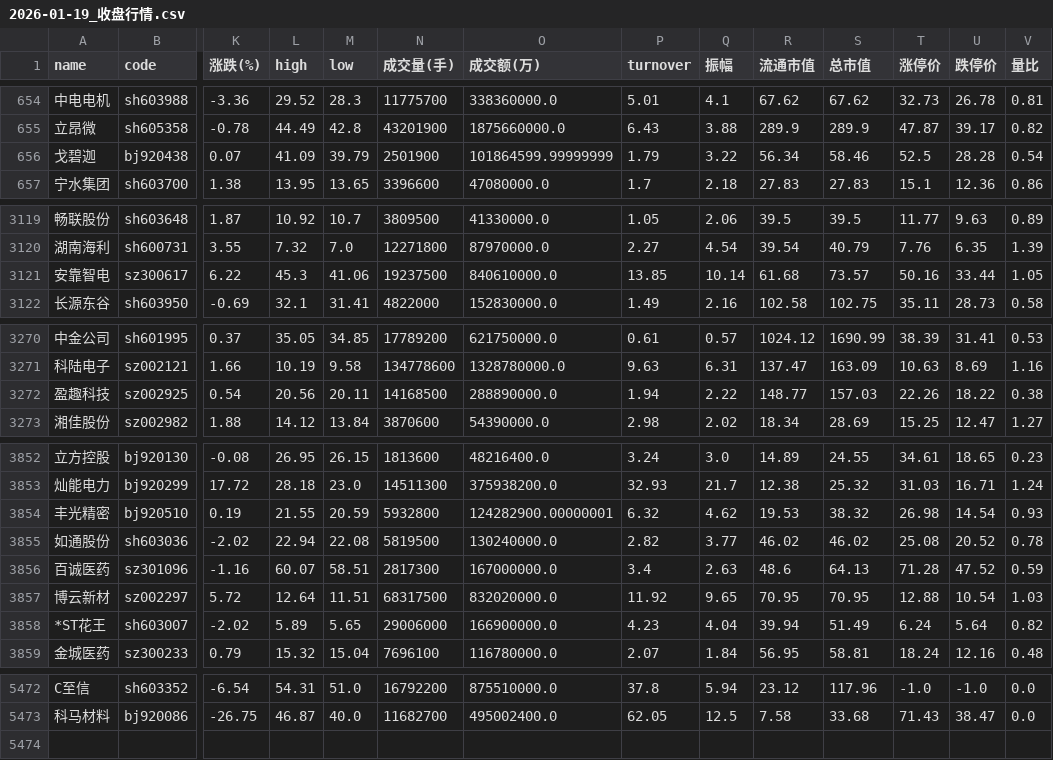
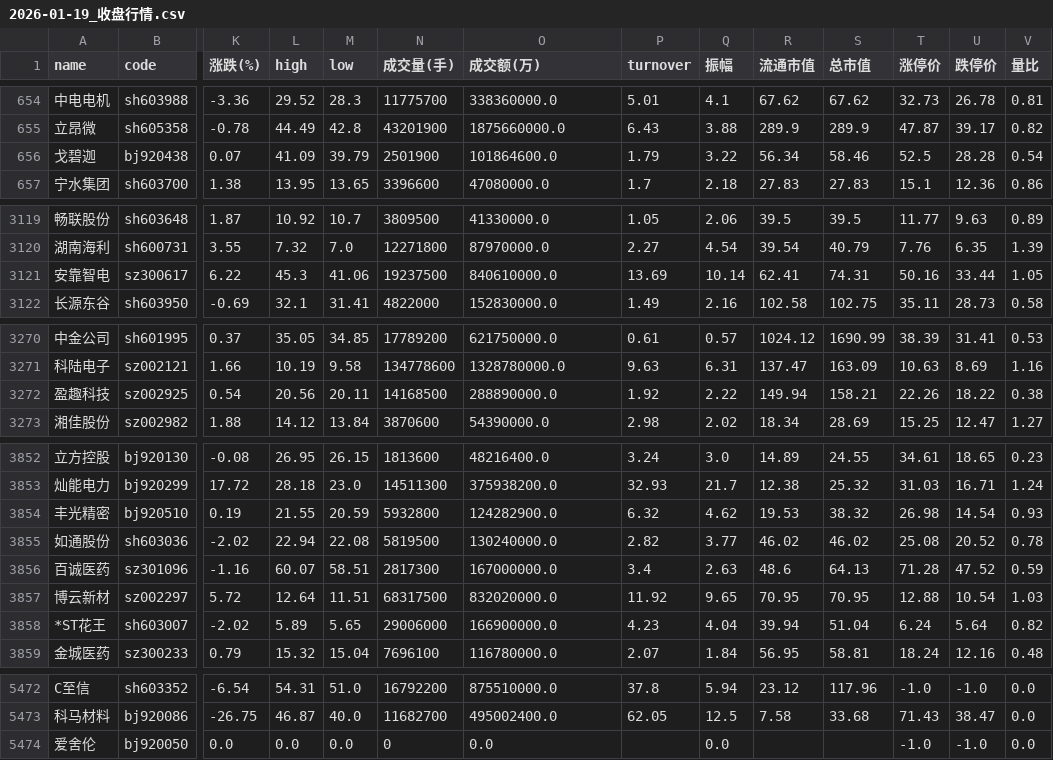
Before and after one commit to gaohgmail/stock_monitor, a CSV file: data/raw/2026-01-19_收盘行情.csv, drawn as a sheet; only a part is shown, gaps mark what is left out; rows hold the shown columns only; the diff covers the shown part only; the diff names each change by its address in the sheet, - before the commit and + after, or states it on an @@ line.

```diff
--- a/data/raw/2026-01-19_收盘行情.csv
+++ b/data/raw/2026-01-19_收盘行情.csv
-O656 (成交额(万)): 101864599.99999999
+O656 (成交额(万)): 101864600.0
-P3121 (turnover): 13.85
+P3121 (turnover): 13.69
-R3121 (流通市值): 61.68
+R3121 (流通市值): 62.41
-S3121 (总市值): 73.57
+S3121 (总市值): 74.31
-P3272 (turnover): 1.94
+P3272 (turnover): 1.92
-R3272 (流通市值): 148.77
+R3272 (流通市值): 149.94
-S3272 (总市值): 157.03
+S3272 (总市值): 158.21
-O3854 (成交额(万)): 124282900.00000001
+O3854 (成交额(万)): 124282900.0
-S3858 (总市值): 51.49
+S3858 (总市值): 51.04
+row 5474: 爱舍伦 | bj920050 | 0.0 | 0.0 | 0.0 | 0 | 0.0 |  | 0.0 |  |  | -1.0 | -1.0 | 0.0
```
Also changed, not shown: 5 edited cells elsewhere in this file, data/raw/2026-01-19_收盘指数.csv, data/raw/2026-01-19_收盘涨跌停.csv, 53 other files.
